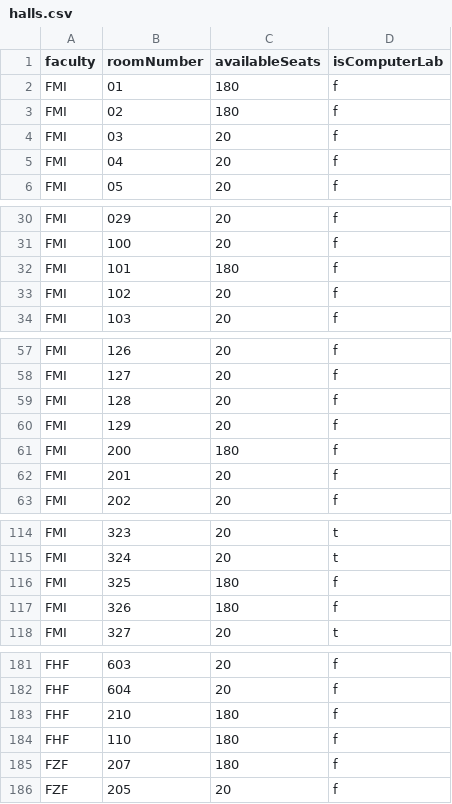
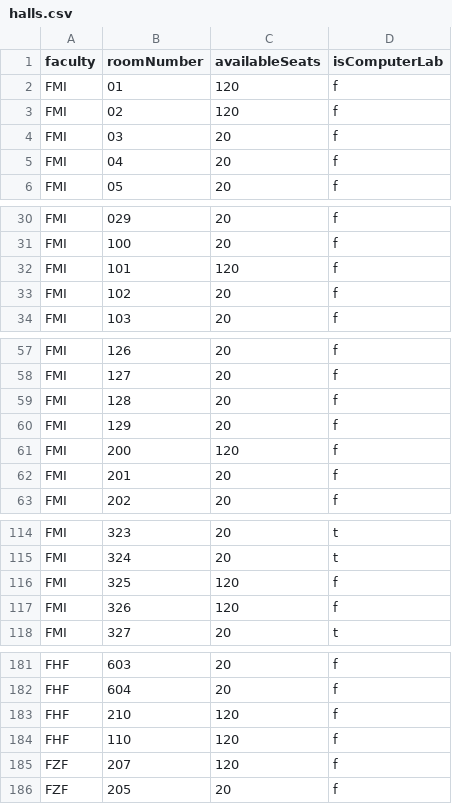
Before and after one commit to hspasov/fmi-schedule-generator, a CSV file: resources/halls.csv, drawn as a sheet; only a part is shown, gaps mark what is left out; the diff covers the shown part only.

Commit message:
FIX max capacity for halls

```diff
--- a/resources/halls.csv
+++ b/resources/halls.csv
@@ -1,4 +1,4 @@
 faculty,roomNumber,availableSeats,isComputerLab
-FMI,01,180,f
-FMI,02,180,f
+FMI,01,120,f
+FMI,02,120,f
 FMI,03,20,f
@@ -31,3 +31,3 @@ FMI,029,20,f
 FMI,100,20,f
-FMI,101,180,f
+FMI,101,120,f
 FMI,102,20,f
@@ -60,3 +60,3 @@ FMI,128,20,f
 FMI,129,20,f
-FMI,200,180,f
+FMI,200,120,f
 FMI,201,20,f
@@ -115,4 +115,4 @@ FMI,323,20,t
 FMI,324,20,t
-FMI,325,180,f
-FMI,326,180,f
+FMI,325,120,f
+FMI,326,120,f
 FMI,327,20,t
@@ -182,5 +182,5 @@ FHF,603,20,f
 FHF,604,20,f
-FHF,210,180,f
-FHF,110,180,f
-FZF,207,180,f
+FHF,210,120,f
+FHF,110,120,f
+FZF,207,120,f
 FZF,205,20,f
```
Also changed, not shown: 3 edited cells elsewhere in this file.
